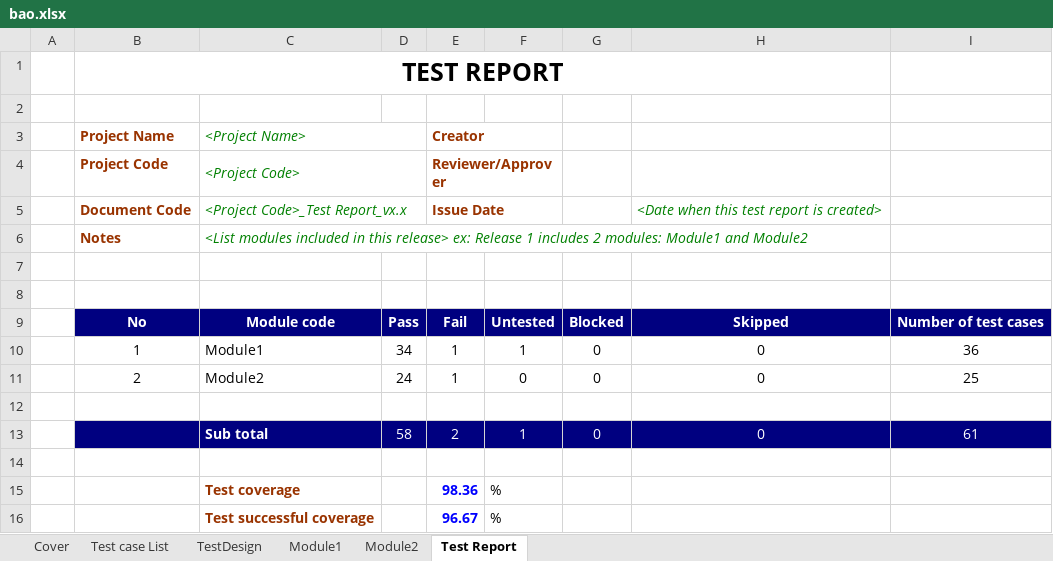
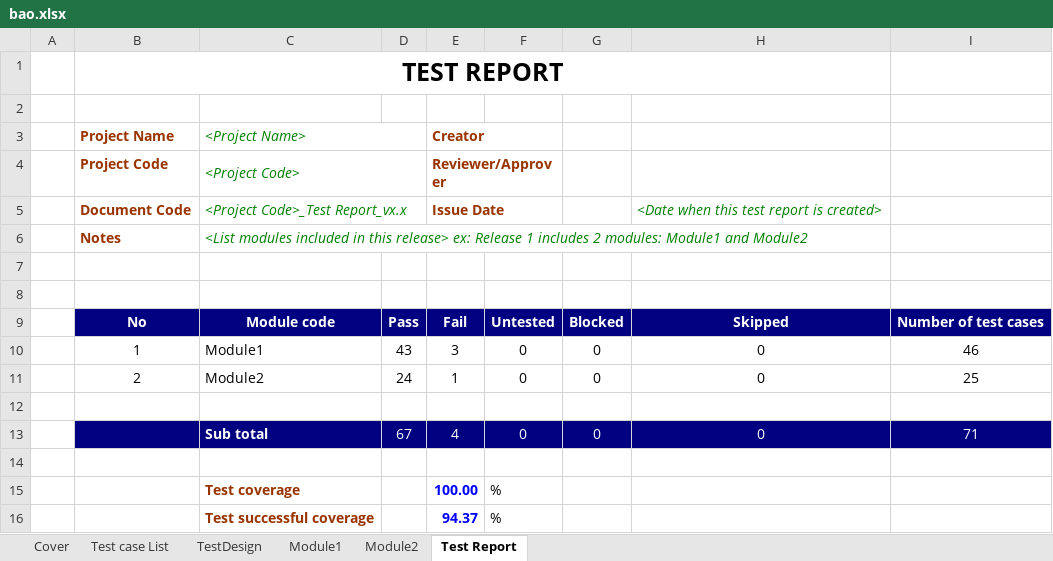
Before and after one commit to ndthanhdev/QA, an Excel workbook: bao.xlsx, sheet Test Report, drawn as a sheet; values as stored, in another font and other column widths than the file's, no borders; removed rows and columns are numbered as before the commit, all else as after; the diff names each change by its address in the sheet, - before the commit and + after, or states it on an @@ line.

```diff
--- a/bao.xlsx (sheet Test Report)
+++ b/bao.xlsx (sheet Test Report)
-D10: 34
+D10: 43
-E10: 1
+E10: 3
-F10: 1
+F10: 0
-I10: 36
+I10: 46
-row 13:  |  | Sub total | 58 | 2 | 1 | 0 | 0 | 61
+row 13:  |  | Sub total | 67 | 4 | 0 | 0 | 0 | 71
-E15: 98.36
+E15: 100.00
-E16: 96.67
+E16: 94.37
```
Also changed, not shown: sheet Module1, sheet TestDesign.
